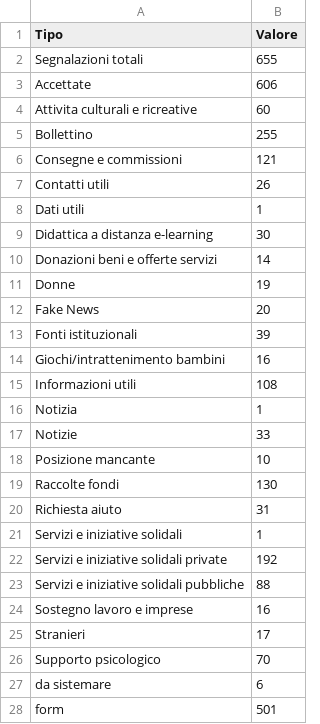
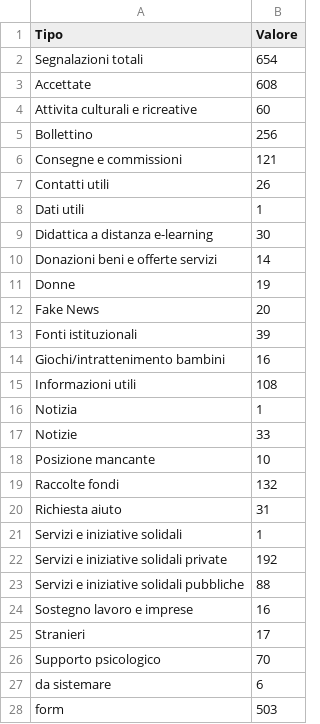
Before and after one commit to emergenzeHack/europehelp.info_data, a CSV file: statisticheSegnalazioni.csv, drawn as a sheet.

Commit message:
Aggiorno statistiche sulle segnalazioni

```diff
--- a/statisticheSegnalazioni.csv
+++ b/statisticheSegnalazioni.csv
@@ -1,6 +1,6 @@
 Tipo,Valore
-Segnalazioni totali,655
-Accettate,606
+Segnalazioni totali,654
+Accettate,608
 Attivita culturali e ricreative,60
-Bollettino,255
+Bollettino,256
 Consegne e commissioni,121
@@ -18,3 +18,3 @@ Notizie,33
 Posizione mancante,10
-Raccolte fondi,130
+Raccolte fondi,132
 Richiesta aiuto,31
@@ -27,2 +27,2 @@ Supporto psicologico,70
 da sistemare,6
-form,501
+form,503
```
